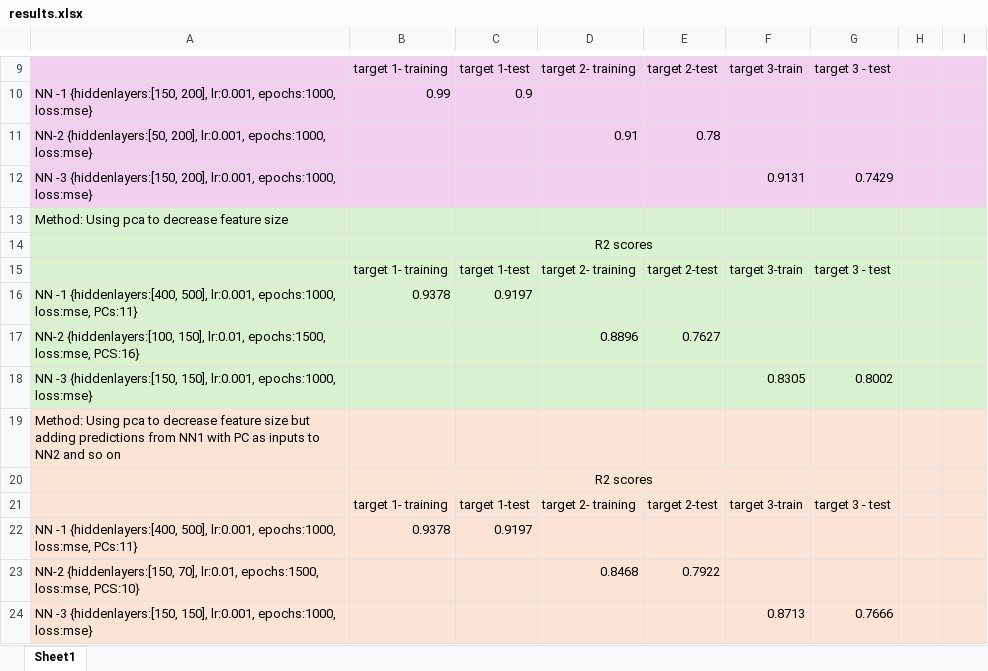
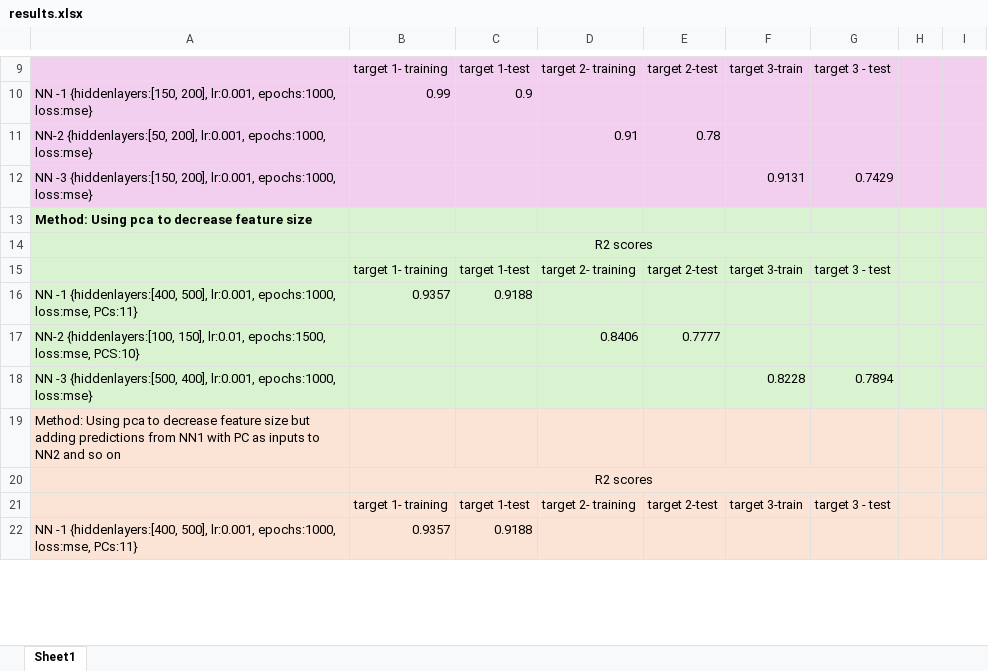
Before and after one commit to Sakshi21299/deep-learning, an Excel workbook: mof_net/results/results.xlsx, sheet Sheet1, drawn as a sheet; only a part is shown, gaps mark what is left out; values as stored, in another font and other column widths than the file's, no borders; removed rows and columns are numbered as before the commit, all else as after; the diff covers the shown part only; the diff names each change by its address in the sheet, - before the commit and + after, or states it on an @@ line.

Commit message:
Add files via upload

```diff
--- a/mof_net/results/results.xlsx (sheet Sheet1)
+++ b/mof_net/results/results.xlsx (sheet Sheet1)
-A13 bold: off
+A13 bold: on
-B16: 0.9378
+B16: 0.9357
-C16: 0.9197
+C16: 0.9188
-row 17: NN-2 {hiddenlayers:[100, 150], lr:0.01, epochs:1500, loss:mse, PCS:16} |  |  | 0.8896 | 0.7627
-row 18: NN -3 {hiddenlayers:[150, 150], lr:0.001, epochs:1000, loss:mse} |  |  |  |  | 0.8305 | 0.8002
+row 17: NN-2 {hiddenlayers:[100, 150], lr:0.01, epochs:1500, loss:mse, PCS:10} |  |  | 0.8406 | 0.7777
+row 18: NN -3 {hiddenlayers:[500, 400], lr:0.001, epochs:1000, loss:mse} |  |  |  |  | 0.8228 | 0.7894
-B22: 0.9378
+B22: 0.9357
-C22: 0.9197
+C22: 0.9188
-row 23: NN-2 {hiddenlayers:[150, 70], lr:0.01, epochs:1500, loss:mse, PCS:10} |  |  | 0.8468 | 0.7922
-row 24: NN -3 {hiddenlayers:[150, 150], lr:0.001, epochs:1000, loss:mse} |  |  |  |  | 0.8713 | 0.7666
```
Also changed, not shown: 14 added rows, 7 edited cells and cell formats elsewhere in this sheet.
